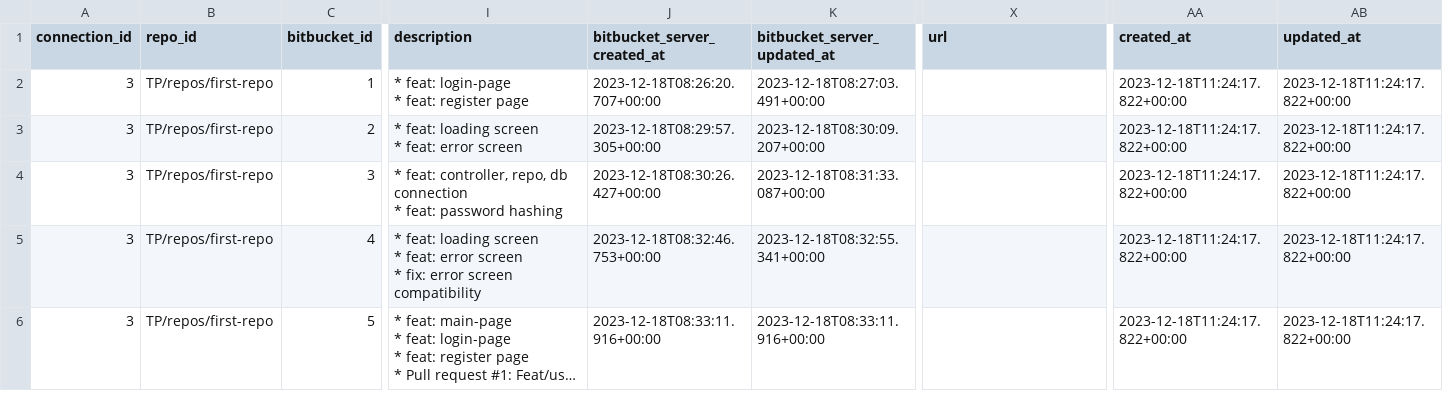
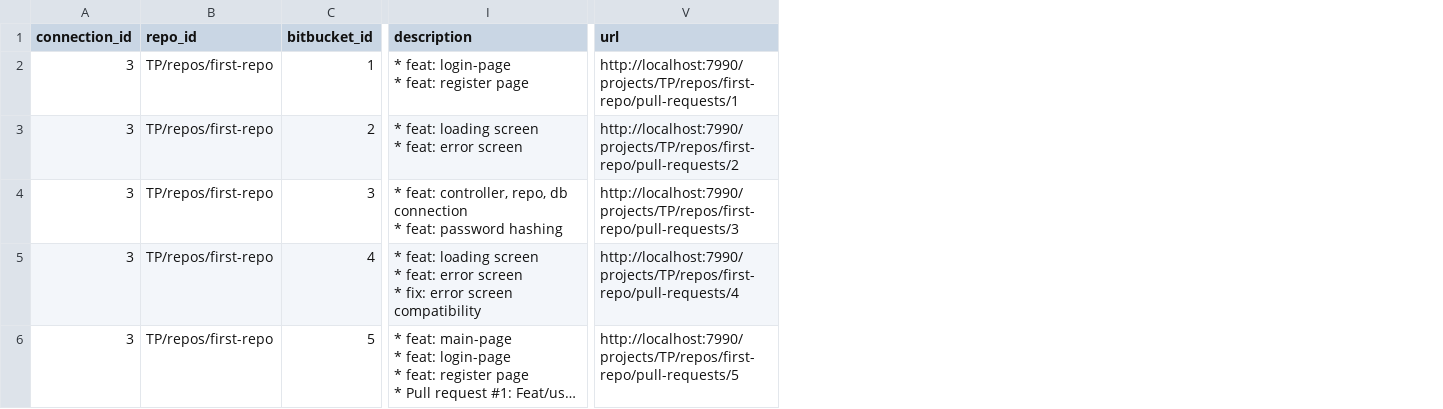
Before and after one commit to apache/incubator-devlake, a CSV file: backend/plugins/bitbucket_server/e2e/snapshot_tables/_tool_bitbucket_server_pull_requests.csv, drawn as a sheet; only a part is shown, gaps mark what is left out; long unchanged cells end in …; removed rows and columns are numbered as before the commit, all else as after; the diff names each change by its address in the sheet, - before the commit and + after, or states it on an @@ line.

Commit message:
fix(bitbucket_server): update e2e test

```diff
--- a/backend/plugins/bitbucket_server/e2e/snapshot_tables/_tool_bitbucket_server_pull_requests.csv
+++ b/backend/plugins/bitbucket_server/e2e/snapshot_tables/_tool_bitbucket_server_pull_requests.csv
-column J (bitbucket_server_created_at), rows 2-6: 2023-12-18T08:26:20.707+00:00 | 2023-12-18T08:29:57.305+00:00 | 2023-12-18T08:30:26.427+00:00 | 2023-12-18T08:32:46.753+00:00 | 2023-12-18T08:33:11.916+00:00
-column K (bitbucket_server_updated_at), rows 2-6: 2023-12-18T08:27:03.491+00:00 | 2023-12-18T08:30:09.207+00:00 | 2023-12-18T08:31:33.087+00:00 | 2023-12-18T08:32:55.341+00:00 | 2023-12-18T08:33:11.916+00:00
-column AA (created_at), rows 2-6: all 2023-12-18T11:24:17.822+00:00
-column AB (updated_at), rows 2-6: all 2023-12-18T11:24:17.822+00:00
-V2 (url): (empty)
+V2 (url): http://localhost:7990/projects/TP/repos/first-repo/pull-requests/1
-V3 (url): (empty)
+V3 (url): http://localhost:7990/projects/TP/repos/first-repo/pull-requests/2
-V4 (url): (empty)
+V4 (url): http://localhost:7990/projects/TP/repos/first-repo/pull-requests/3
-V5 (url): (empty)
+V5 (url): http://localhost:7990/projects/TP/repos/first-repo/pull-requests/4
-V6 (url): (empty)
+V6 (url): http://localhost:7990/projects/TP/repos/first-repo/pull-requests/5
```
Also changed, not shown: backend/plugins/bitbucket_server/e2e/snapshot_tables/_tool_bitbucket_server_users_in_pr.csv, backend/plugins/bitbucket_server/e2e/snapshot_tables/pull_requests.csv.
